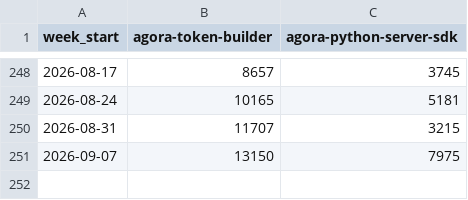
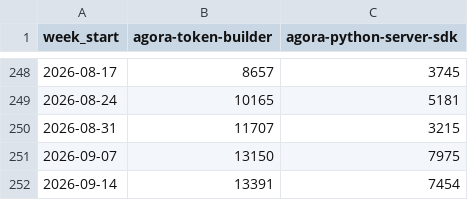
Before and after one commit to zheminlin266/Agora_Research, a CSV file: public/data/dev-npm-downloads/Data/agora_pypi_weekly_downloads.csv, drawn as a sheet; only a part is shown, gaps mark what is left out; the diff names each change by its address in the sheet, - before the commit and + after, or states it on an @@ line.

```diff
--- a/public/data/dev-npm-downloads/Data/agora_pypi_weekly_downloads.csv
+++ b/public/data/dev-npm-downloads/Data/agora_pypi_weekly_downloads.csv
+row 252: 2026-09-14 | 13391 | 7454
```
Also changed, not shown: public/data/dev-npm-downloads/Data/agora_npm_weekly_downloads.csv, public/data/dev-npm-downloads/Data/livekit_npm_weekly_downloads.csv, 9 other files.
